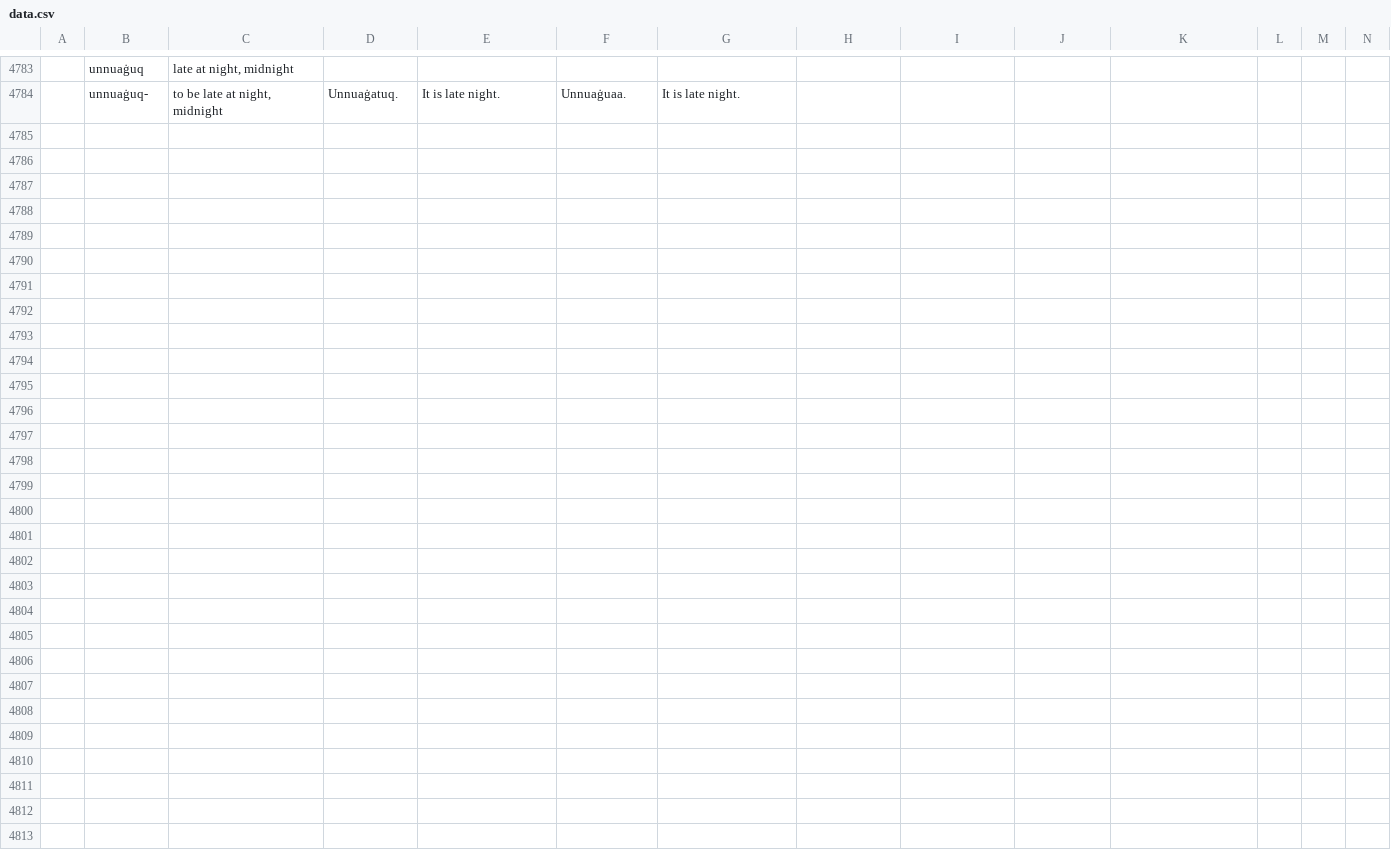
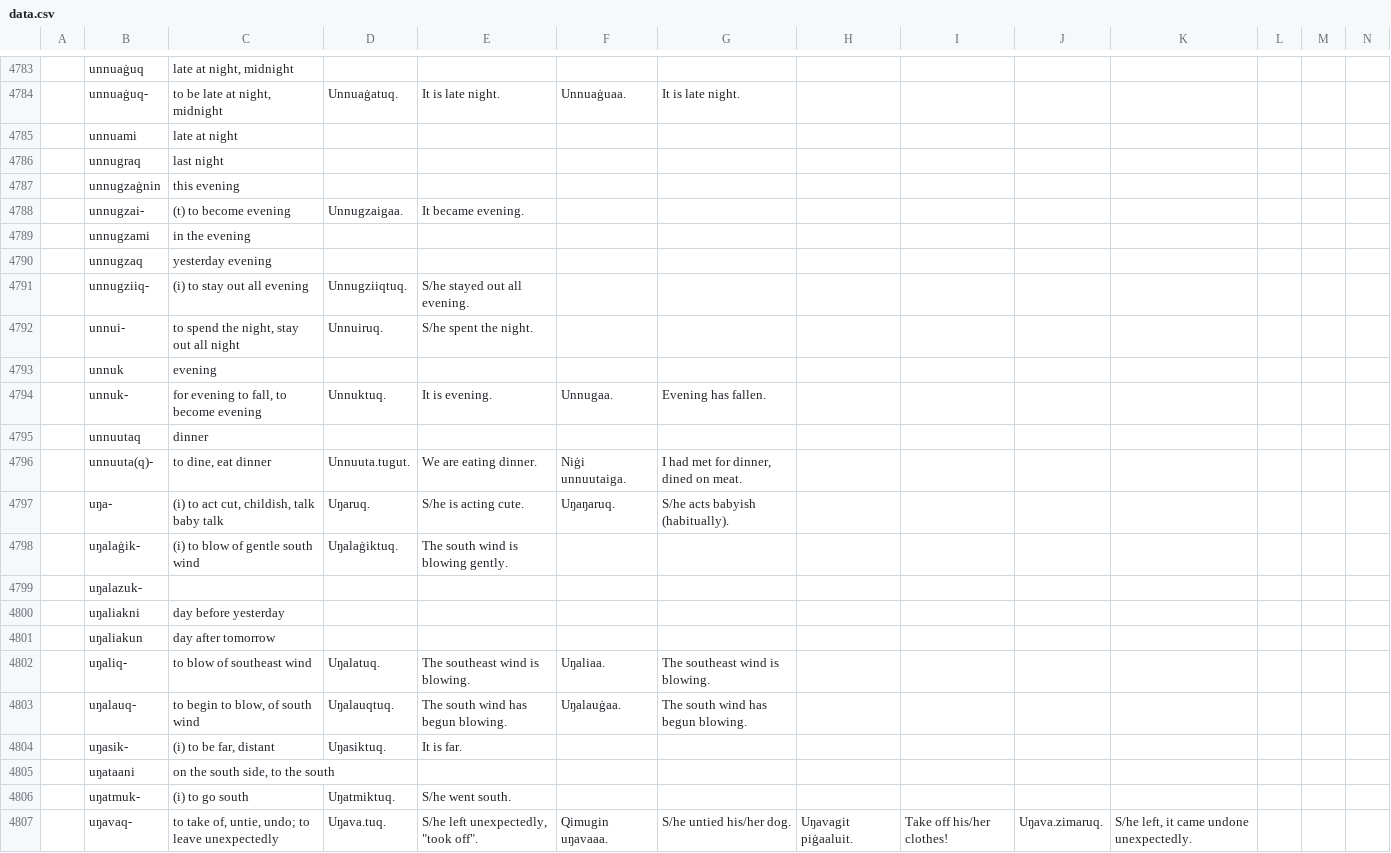
Before and after one commit to ilisaqativut/ki-dict, a CSV file: data/data.csv, drawn as a sheet; only a part is shown, gaps mark what is left out; rows hold the shown columns only; the diff names each change by its address in the sheet, - before the commit and + after, or states it on an @@ line.

Commit message:
Update data.csv

```diff
--- a/data/data.csv
+++ b/data/data.csv
+row 4785:  | unnuami | late at night
+row 4786:  | unnugraq | last night
+row 4787:  | unnugzaġnin | this evening
+row 4788:  | unnugzai- | (t) to become evening | Unnugzaigaa. | It became evening.
+row 4789:  | unnugzami | in the evening
+row 4790:  | unnugzaq | yesterday evening
+row 4791:  | unnugziiq- | (i) to stay out all evening | Unnugziiqtuq. | S/he stayed out all evening.
+row 4792:  | unnui- | to spend the night, stay out all night | Unnuiruq. | S/he spent the night.
+row 4793:  | unnuk | evening
+row 4794:  | unnuk- | for evening to fall, to become evening | Unnuktuq. | It is evening. | Unnugaa. | Evening has fallen.
+row 4795:  | unnuutaq | dinner
+row 4796:  | unnuuta(q)- | to dine, eat dinner | Unnuuta.tugut. | We are eating dinner. | Niġi unnuutaiga. | I had met for dinner, dined on meat.
+row 4797:  | uŋa- | (i) to act cut, childish, talk baby talk | Uŋaruq. | S/he is acting cute. | Uŋaŋaruq. | S/he acts babyish (habitually).
+row 4798:  | uŋalaġik- | (i) to blow of gentle south wind | Uŋalaġiktuq. | The south wind is blowing gently.
+row 4799:  | uŋalazuk-
+row 4800:  | uŋaliakni | day before yesterday
+row 4801:  | uŋaliakun | day after tomorrow
+row 4802:  | uŋaliq- | to blow of southeast wind | Uŋalatuq. | The southeast wind is blowing. | Uŋaliaa. | The southeast wind is blowing.
+row 4803:  | uŋalauq- | to begin to blow, of south wind | Uŋalauqtuq. | The south wind has begun blowing. | Uŋalauġaa. | The south wind has begun blowing.
+row 4804:  | uŋasik- | (i) to be far, distant | Uŋasiktuq. | It is far.
+row 4805:  | uŋataani | on the south side, to the south
+row 4806:  | uŋatmuk- | (i) to go south | Uŋatmiktuq. | S/he went south.
+row 4807:  | uŋavaq- | to take of, untie, undo; to leave unexpectedly | Uŋava.tuq. | S/he left unexpectedly, "took off". | Qimugin uŋavaaa. | S/he untied his/her dog. | Uŋavagit piġaaluit. | Take off his/her clothes! | Uŋava.zimaruq. | S/he left, it came undone unexpectedly.
```
